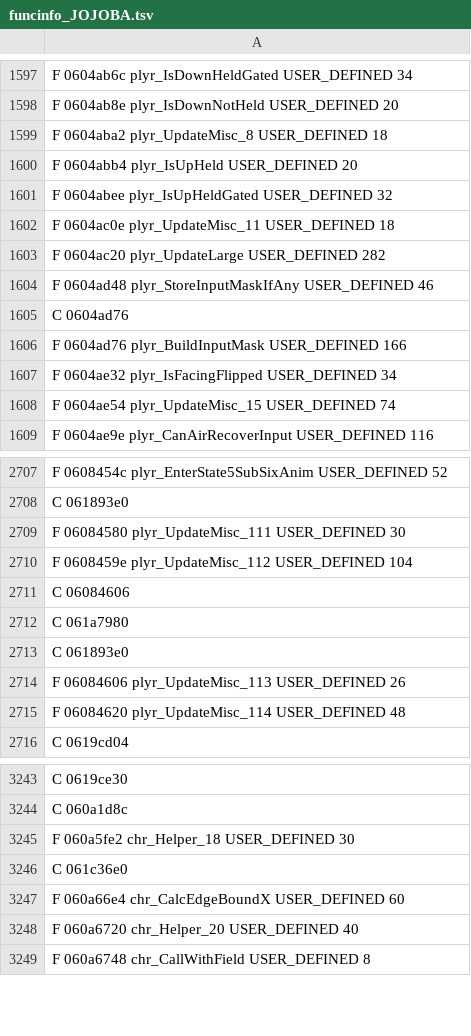
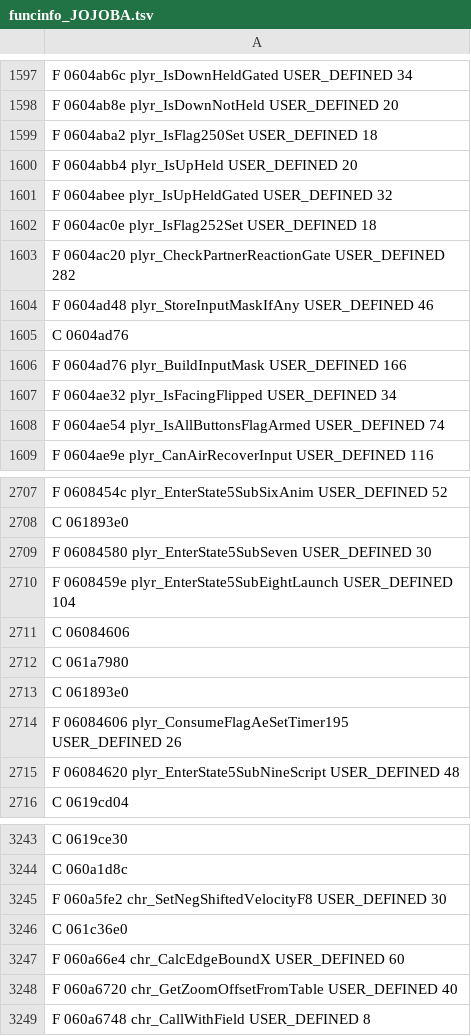
Before and after one commit to indieindie7/jojoba-decomp, a TSV file: ghidra/funcinfo_JOJOBA.tsv, drawn as a sheet; only a part is shown, gaps mark what is left out; the diff covers the shown part only.

```diff
--- a/ghidra/funcinfo_JOJOBA.tsv
+++ b/ghidra/funcinfo_JOJOBA.tsv
@@ -1598,7 +1598,7 @@ F 0604ab6c plyr_IsDownHeldGated USER_DEFINED 34
 F 0604ab8e plyr_IsDownNotHeld USER_DEFINED 20
-F 0604aba2 plyr_UpdateMisc_8 USER_DEFINED 18
+F 0604aba2 plyr_IsFlag250Set USER_DEFINED 18
 F 0604abb4 plyr_IsUpHeld USER_DEFINED 20
 F 0604abee plyr_IsUpHeldGated USER_DEFINED 32
-F 0604ac0e plyr_UpdateMisc_11 USER_DEFINED 18
-F 0604ac20 plyr_UpdateLarge USER_DEFINED 282
+F 0604ac0e plyr_IsFlag252Set USER_DEFINED 18
+F 0604ac20 plyr_CheckPartnerReactionGate USER_DEFINED 282
 F 0604ad48 plyr_StoreInputMaskIfAny USER_DEFINED 46
@@ -1607,3 +1607,3 @@ F 0604ad76 plyr_BuildInputMask USER_DEFINED 166
 F 0604ae32 plyr_IsFacingFlipped USER_DEFINED 34
-F 0604ae54 plyr_UpdateMisc_15 USER_DEFINED 74
+F 0604ae54 plyr_IsAllButtonsFlagArmed USER_DEFINED 74
 F 0604ae9e plyr_CanAirRecoverInput USER_DEFINED 116
@@ -2708,4 +2708,4 @@ F 0608454c plyr_EnterState5SubSixAnim USER_DEFINED 52
 C 061893e0
-F 06084580 plyr_UpdateMisc_111 USER_DEFINED 30
-F 0608459e plyr_UpdateMisc_112 USER_DEFINED 104
+F 06084580 plyr_EnterState5SubSeven USER_DEFINED 30
+F 0608459e plyr_EnterState5SubEightLaunch USER_DEFINED 104
 C 06084606
@@ -2713,4 +2713,4 @@ C 061a7980
 C 061893e0
-F 06084606 plyr_UpdateMisc_113 USER_DEFINED 26
-F 06084620 plyr_UpdateMisc_114 USER_DEFINED 48
+F 06084606 plyr_ConsumeFlagAeSetTimer195 USER_DEFINED 26
+F 06084620 plyr_EnterState5SubNineScript USER_DEFINED 48
 C 0619cd04
@@ -3244,6 +3244,6 @@ C 0619ce30
 C 060a1d8c
-F 060a5fe2 chr_Helper_18 USER_DEFINED 30
+F 060a5fe2 chr_SetNegShiftedVelocityF8 USER_DEFINED 30
 C 061c36e0
 F 060a66e4 chr_CalcEdgeBoundX USER_DEFINED 60
-F 060a6720 chr_Helper_20 USER_DEFINED 40
+F 060a6720 chr_GetZoomOffsetFromTable USER_DEFINED 40
 F 060a6748 chr_CallWithField USER_DEFINED 8
```
Also changed, not shown: 9 edited cells elsewhere in this file, 3 other files.
